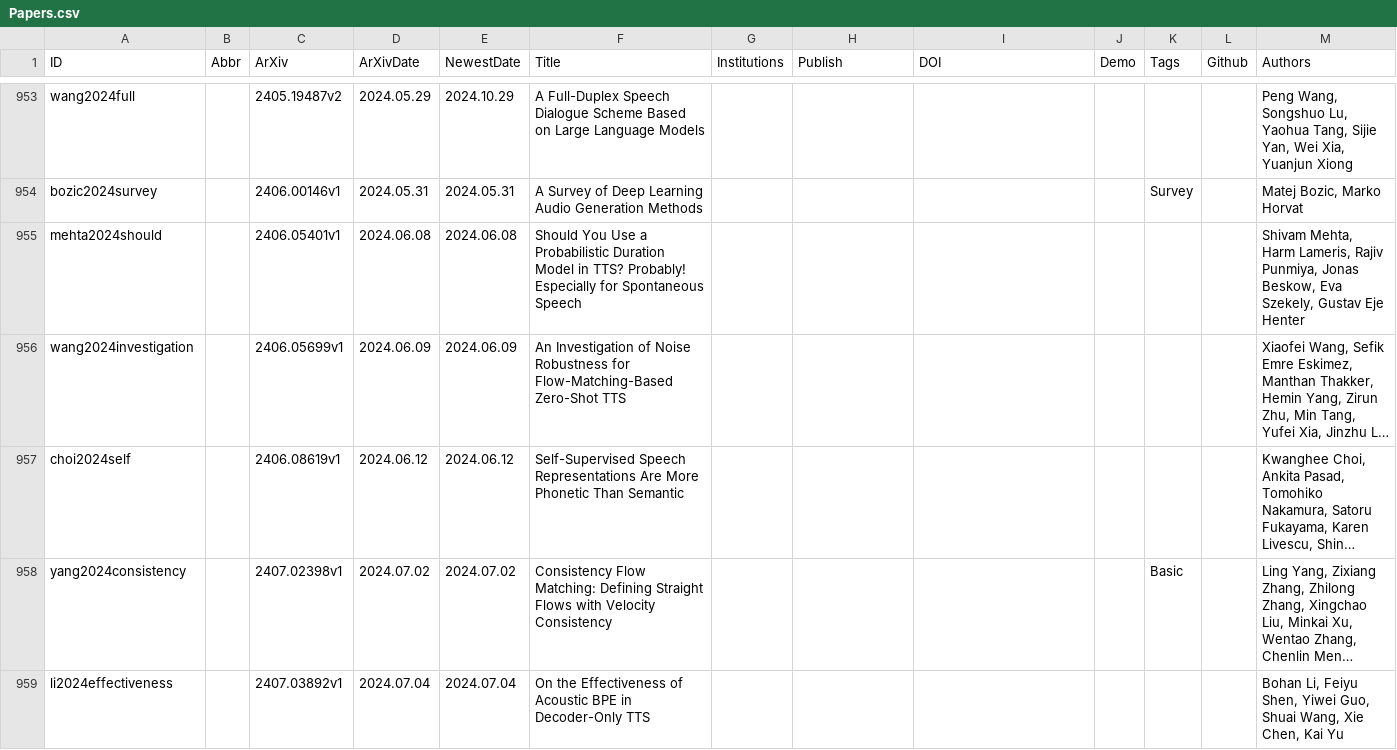
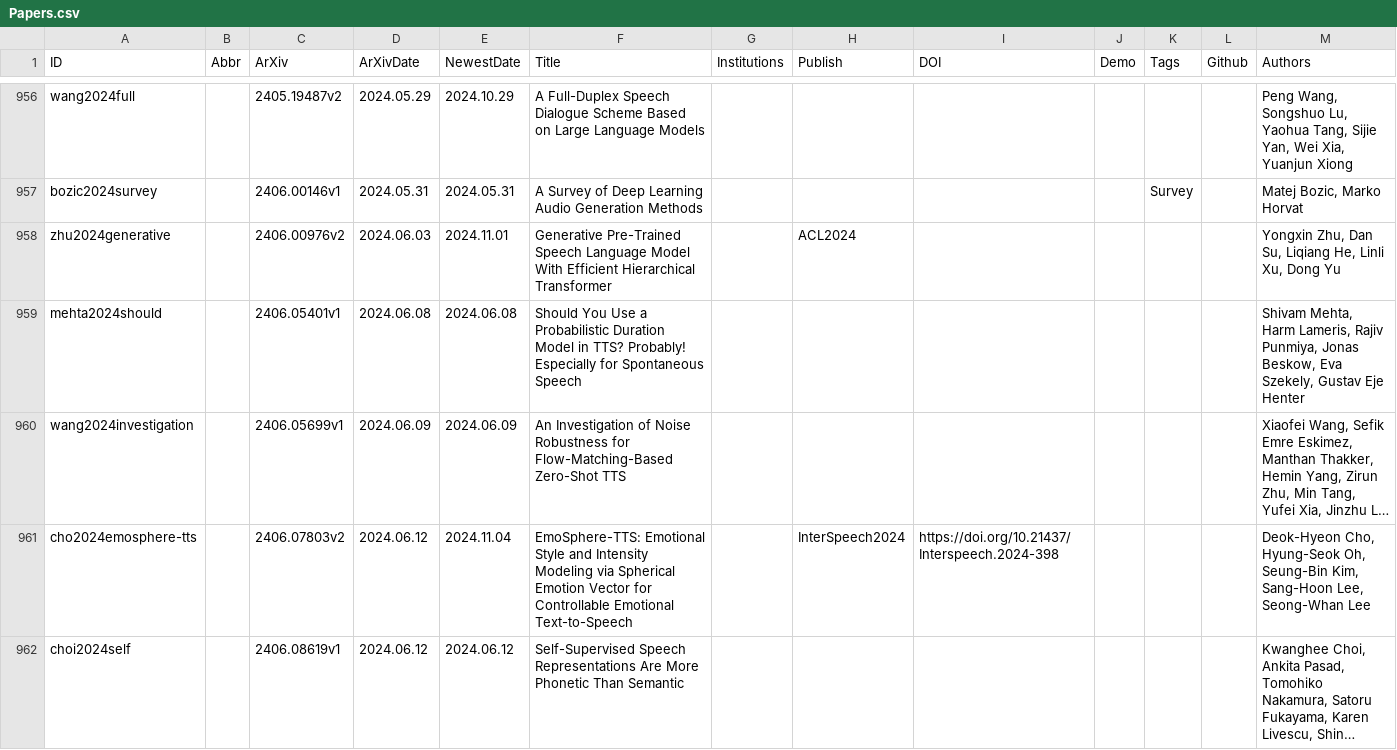
Before and after one commit to SapphireLab/Sapphire-TTS-Collection, a CSV file: Papers.csv, drawn as a sheet; only a part is shown, gaps mark what is left out; the shorter side is filled out with more unchanged rows; long unchanged cells end in …; the diff covers the shown part only; the diff names each change by its address in the sheet, - before the commit and + after, or states it on an @@ line.

Commit message:
Update Papers

```diff
--- a/Papers.csv
+++ b/Papers.csv
+row 958: zhu2024generative |  | 2406.00976v2 | 2024.06.03 | 2024.11.01 | Generative Pre-Trained Speech Language Model With Efficient Hierarchical Transformer |  | ACL2024 |  |  |  |  | Yongxin Zhu, Dan Su, Liqiang He, Linli Xu, Dong Yu
+row 961: cho2024emosphere-tts |  | 2406.07803v2 | 2024.06.12 | 2024.11.04 | EmoSphere-TTS: Emotional Style and Intensity Modeling via Spherical Emotion Vector for Controllable Emotional Text-to-Speech |  | InterSpeech2024 | https://doi.org/10.21437/Interspeech.2024-398 |  |  |  | Deok-Hyeon Cho, Hyung-Seok Oh, Seung-Bin Kim, Sang-Hoon Lee, Seong-Whan Lee
```
Also changed, not shown: 5 added rows elsewhere in this file.
